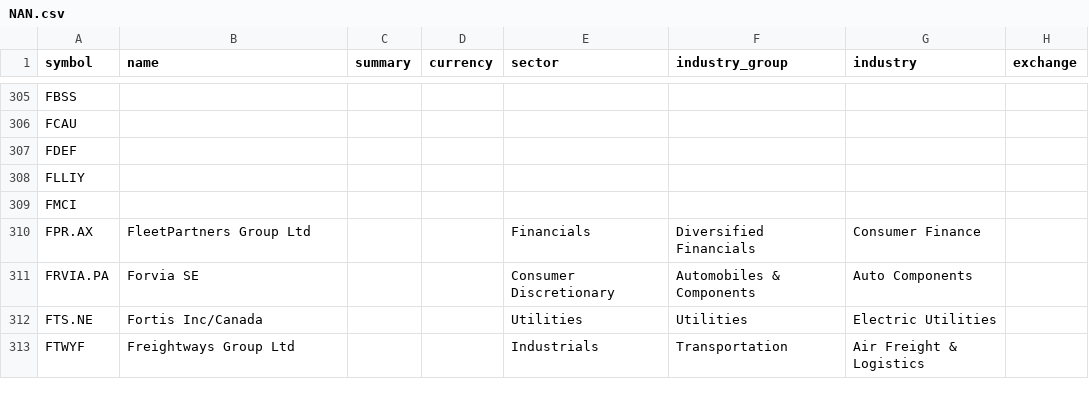
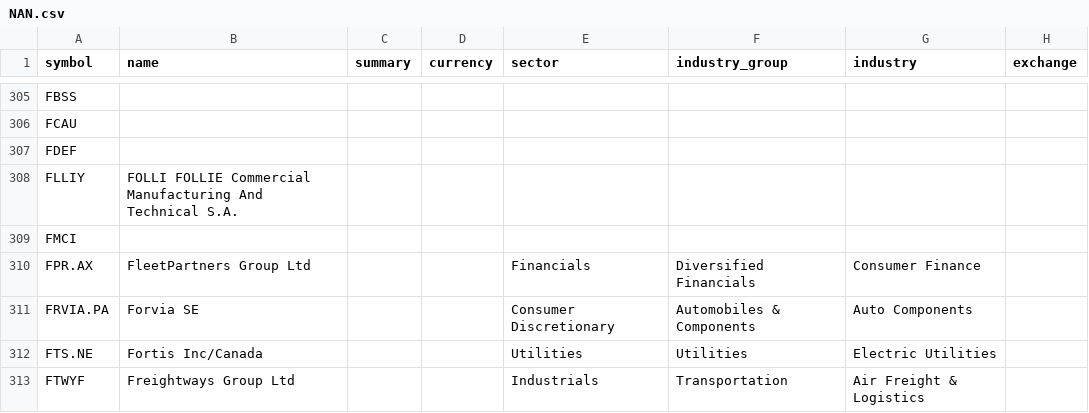
Before and after one commit to JerBouma/FinanceDatabase, a CSV file: database/equities/NAN.csv, drawn as a sheet; only a part is shown, gaps mark what is left out; the diff names each change by its address in the sheet, - before the commit and + after, or states it on an @@ line.

```diff
--- a/database/equities/NAN.csv
+++ b/database/equities/NAN.csv
-B308 (name): (empty)
+B308 (name): FOLLI FOLLIE Commercial Manufacturing And Technical S.A.
```
Also changed, not shown: database/equities/AMS.csv, database/equities/MIL.csv, 34 other files.
